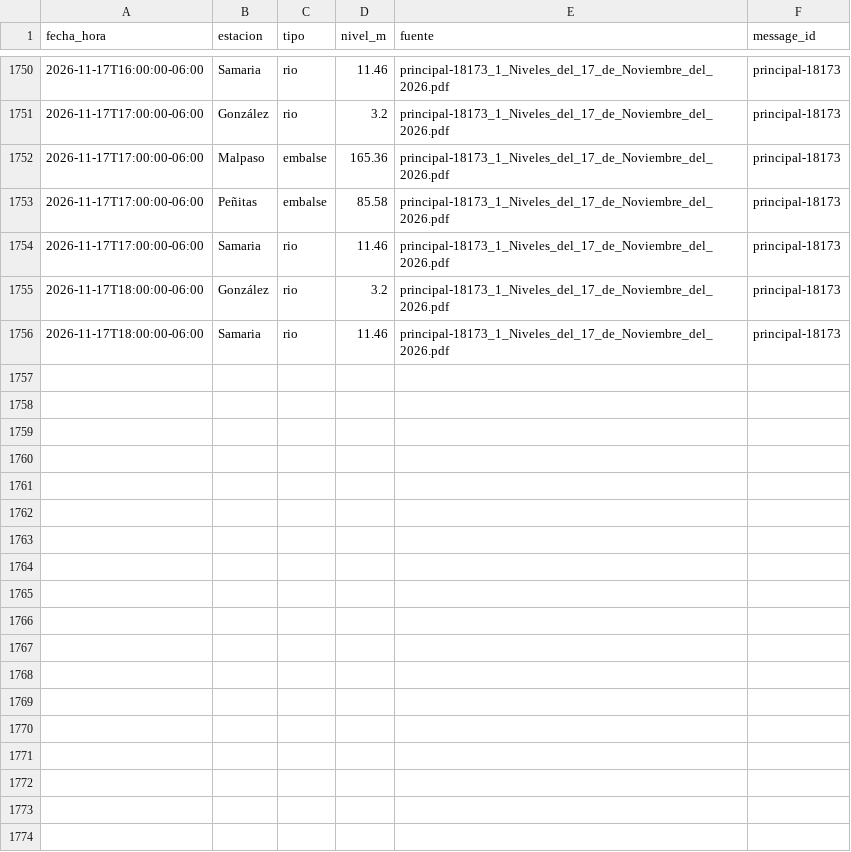
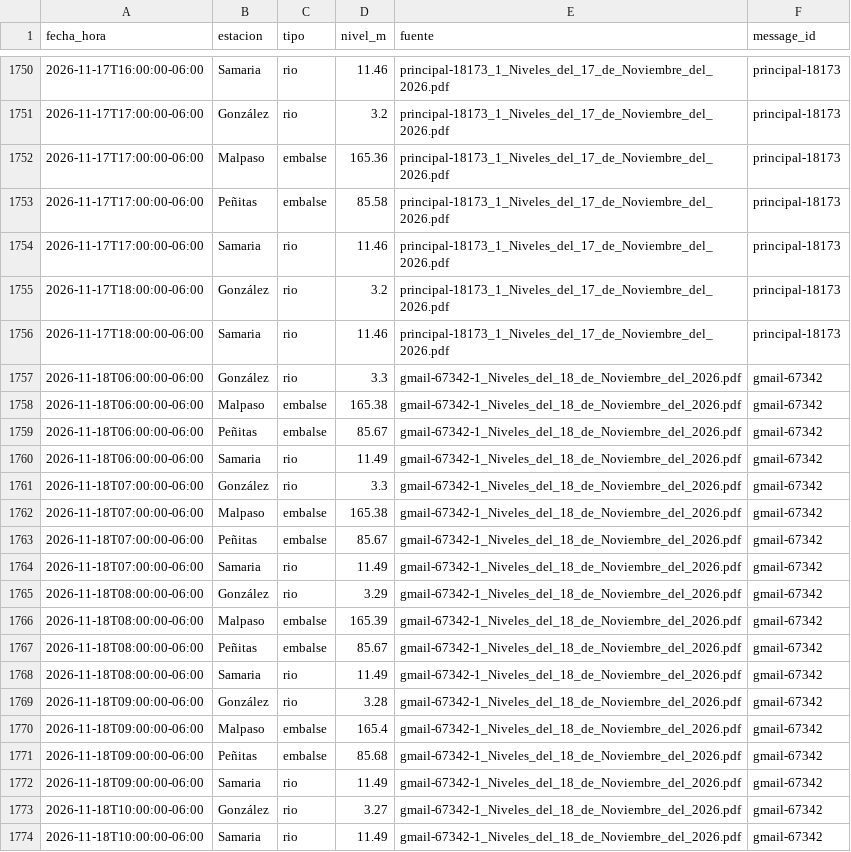
Before and after one commit to SISTEMAPCTAB/Agente-Hidrometeorologico-Cloud, a CSV file: data/niveles/Horario_Bifurcacion/niveles_horarios_bifurcacion.csv, drawn as a sheet; only a part is shown, gaps mark what is left out.

```diff
--- a/data/niveles/Horario_Bifurcacion/niveles_horarios_bifurcacion.csv
+++ b/data/niveles/Horario_Bifurcacion/niveles_horarios_bifurcacion.csv
@@ -1756 +1756,19 @@ fecha_hora,estacion,tipo,nivel_m,fuente,message_id
 "2026-11-17T18:00:00-06:00","Samaria","rio","11.46","principal-18173_1_Niveles_del_17_de_Noviembre_del_2026.pdf","principal-18173"
+"2026-11-18T06:00:00-06:00","González","rio","3.3","gmail-67342-1_Niveles_del_18_de_Noviembre_del_2026.pdf","gmail-67342"
+"2026-11-18T06:00:00-06:00","Malpaso","embalse","165.38","gmail-67342-1_Niveles_del_18_de_Noviembre_del_2026.pdf","gmail-67342"
+"2026-11-18T06:00:00-06:00","Peñitas","embalse","85.67","gmail-67342-1_Niveles_del_18_de_Noviembre_del_2026.pdf","gmail-67342"
+"2026-11-18T06:00:00-06:00","Samaria","rio","11.49","gmail-67342-1_Niveles_del_18_de_Noviembre_del_2026.pdf","gmail-67342"
+"2026-11-18T07:00:00-06:00","González","rio","3.3","gmail-67342-1_Niveles_del_18_de_Noviembre_del_2026.pdf","gmail-67342"
+"2026-11-18T07:00:00-06:00","Malpaso","embalse","165.38","gmail-67342-1_Niveles_del_18_de_Noviembre_del_2026.pdf","gmail-67342"
+"2026-11-18T07:00:00-06:00","Peñitas","embalse","85.67","gmail-67342-1_Niveles_del_18_de_Noviembre_del_2026.pdf","gmail-67342"
+"2026-11-18T07:00:00-06:00","Samaria","rio","11.49","gmail-67342-1_Niveles_del_18_de_Noviembre_del_2026.pdf","gmail-67342"
+"2026-11-18T08:00:00-06:00","González","rio","3.29","gmail-67342-1_Niveles_del_18_de_Noviembre_del_2026.pdf","gmail-67342"
+"2026-11-18T08:00:00-06:00","Malpaso","embalse","165.39","gmail-67342-1_Niveles_del_18_de_Noviembre_del_2026.pdf","gmail-67342"
+"2026-11-18T08:00:00-06:00","Peñitas","embalse","85.67","gmail-67342-1_Niveles_del_18_de_Noviembre_del_2026.pdf","gmail-67342"
+"2026-11-18T08:00:00-06:00","Samaria","rio","11.49","gmail-67342-1_Niveles_del_18_de_Noviembre_del_2026.pdf","gmail-67342"
+"2026-11-18T09:00:00-06:00","González","rio","3.28","gmail-67342-1_Niveles_del_18_de_Noviembre_del_2026.pdf","gmail-67342"
+"2026-11-18T09:00:00-06:00","Malpaso","embalse","165.4","gmail-67342-1_Niveles_del_18_de_Noviembre_del_2026.pdf","gmail-67342"
+"2026-11-18T09:00:00-06:00","Peñitas","embalse","85.68","gmail-67342-1_Niveles_del_18_de_Noviembre_del_2026.pdf","gmail-67342"
+"2026-11-18T09:00:00-06:00","Samaria","rio","11.49","gmail-67342-1_Niveles_del_18_de_Noviembre_del_2026.pdf","gmail-67342"
+"2026-11-18T10:00:00-06:00","González","rio","3.27","gmail-67342-1_Niveles_del_18_de_Noviembre_del_2026.pdf","gmail-67342"
+"2026-11-18T10:00:00-06:00","Samaria","rio","11.49","gmail-67342-1_Niveles_del_18_de_Noviembre_del_2026.pdf","gmail-67342"
```
Also changed, not shown: data/niveles/Lluvia_CONAGUA/ultimo_corte.csv, data/niveles/Ultimo_Corte/ultimo_resumen.csv, 44 other files.
